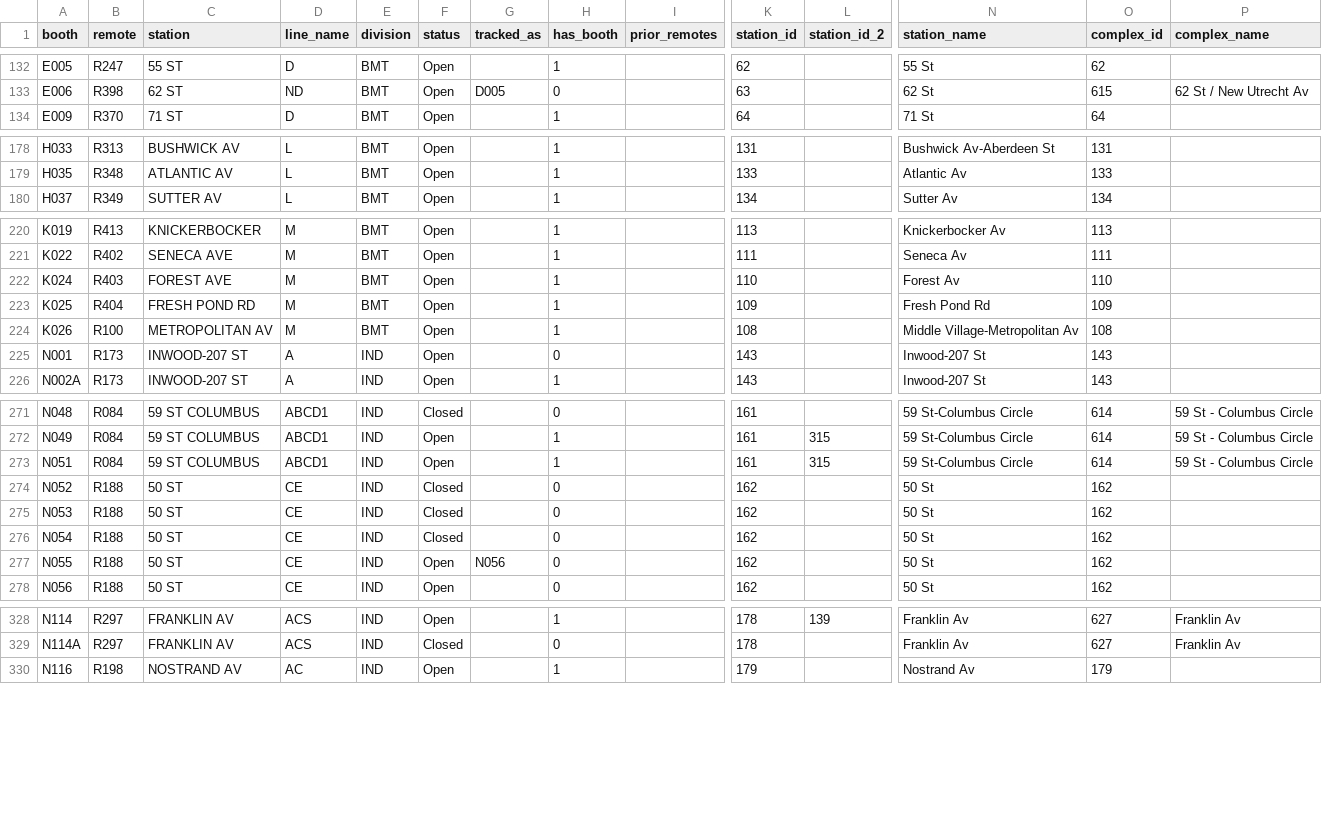
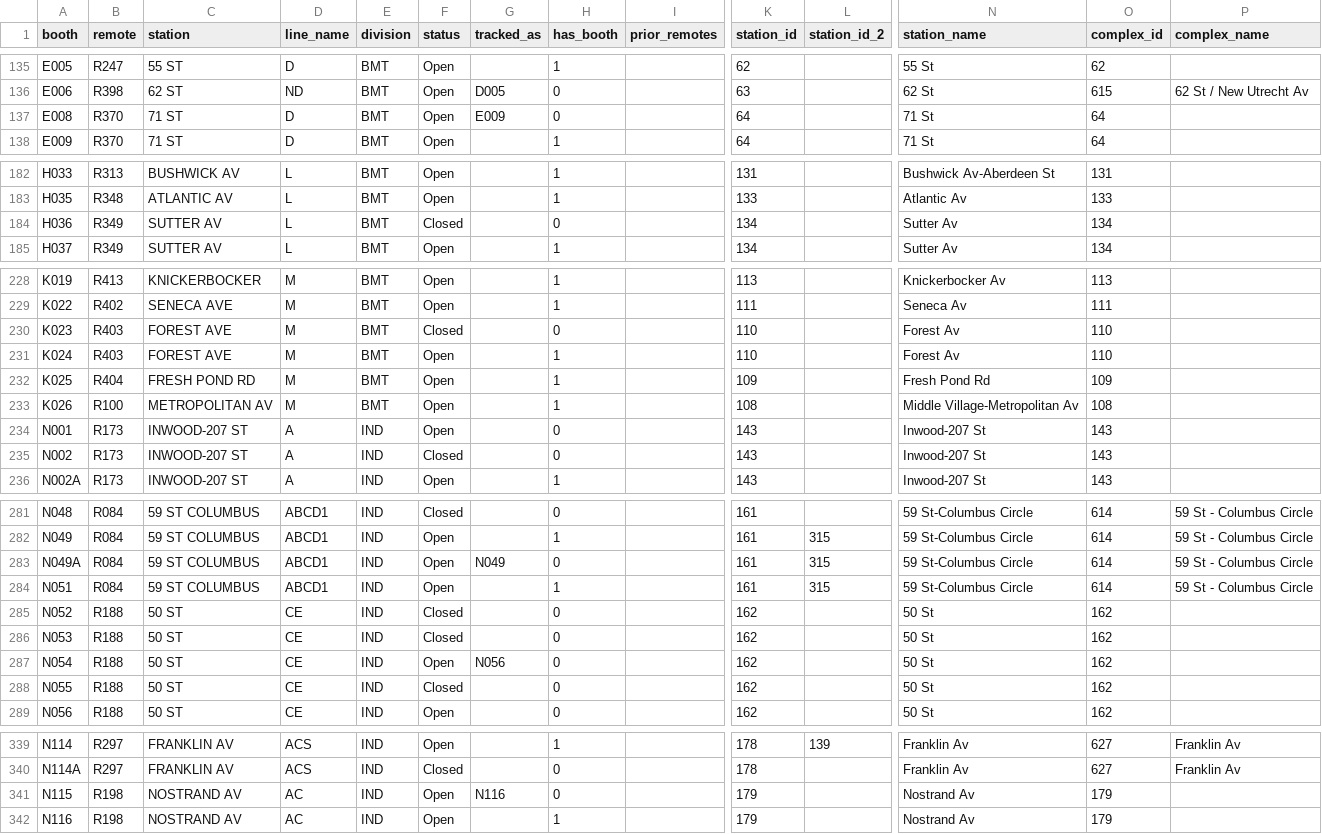
Before and after one commit to hshore29/mta-lookups, a CSV file: clean/remote_booth_station.csv, drawn as a sheet; only a part is shown, gaps mark what is left out; addresses are those after the commit; rows hold the shown columns only; the diff covers the shown part only; the diff names each change by its address in the sheet, - before the commit and + after, or states it on an @@ line.

```diff
--- a/clean/remote_booth_station.csv
+++ b/clean/remote_booth_station.csv
+row 137: E008 | R370 | 71 ST | D | BMT | Open | E009 | 0 |  | 64 |  | 71 St | 64
+row 184: H036 | R349 | SUTTER AV | L | BMT | Closed |  | 0 |  | 134 |  | Sutter Av | 134
+row 230: K023 | R403 | FOREST AVE | M | BMT | Closed |  | 0 |  | 110 |  | Forest Av | 110
+row 235: N002 | R173 | INWOOD-207 ST | A | IND | Closed |  | 0 |  | 143 |  | Inwood-207 St | 143
+row 283: N049A | R084 | 59 ST COLUMBUS | ABCD1 | IND | Open | N049 | 0 |  | 161 | 315 | 59 St-Columbus Circle | 614 | 59 St - Columbus Circle
-F287 (status): Closed
+F287 (status): Open
-G287 (tracked_as): (empty)
+G287 (tracked_as): N056
-F288 (status): Open
+F288 (status): Closed
-G288 (tracked_as): N056
+G288 (tracked_as): (empty)
+row 341: N115 | R198 | NOSTRAND AV | AC | IND | Open | N116 | 0 |  | 179 |  | Nostrand Av | 179
```
Also changed, not shown: 12 added rows and 2 edited cells elsewhere in this file, clean/booth_station.csv, source/FOIL-Closures-03-18-2015.csv, 2 other files.
